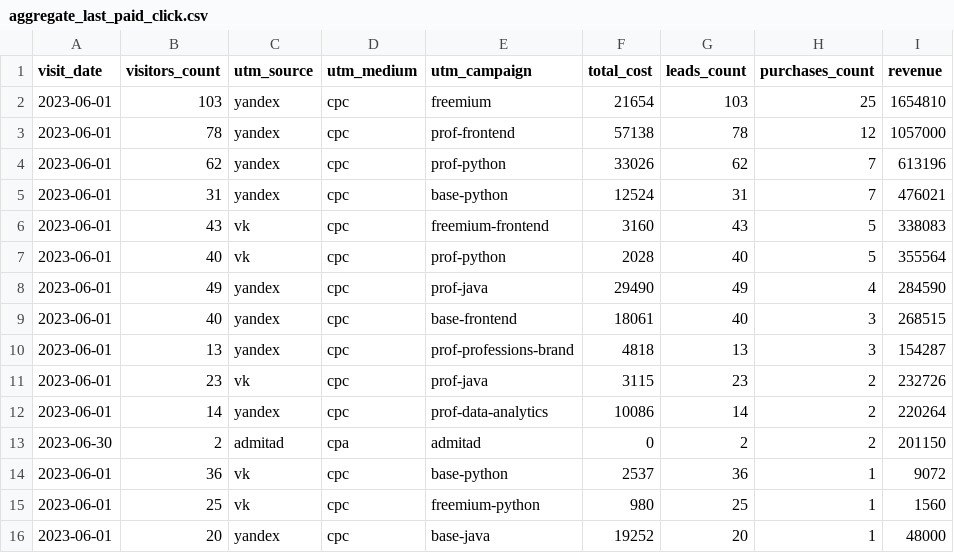
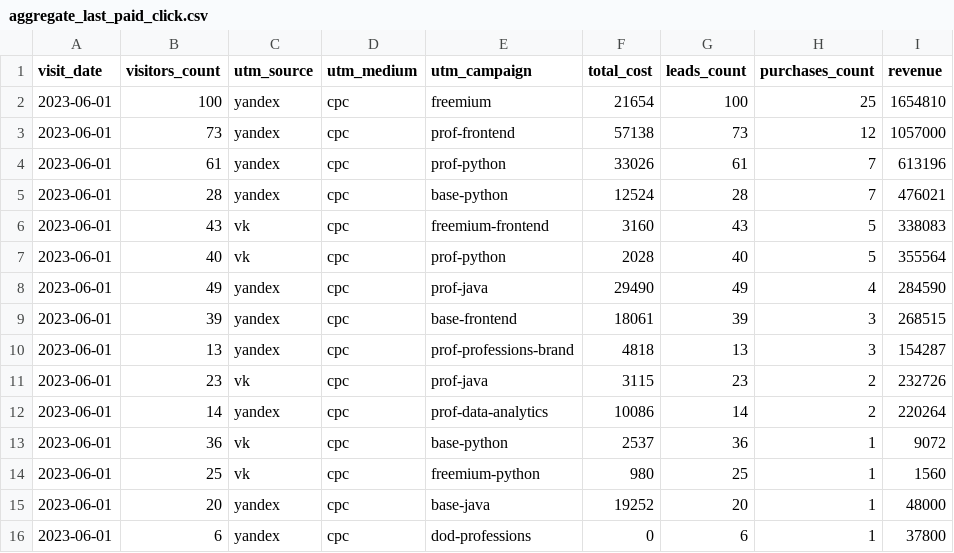
Before and after one commit to Shprovar/data-analytics-project-96, a CSV file: aggregate_last_paid_click.csv, drawn as a sheet.

Commit message:
Add files via upload

```diff
--- a/aggregate_last_paid_click.csv
+++ b/aggregate_last_paid_click.csv
@@ -1,6 +1,6 @@
 "visit_date","visitors_count","utm_source","utm_medium","utm_campaign","total_cost","leads_count","purchases_count","revenue"
-"2023-06-01",103,yandex,cpc,freemium,21654,103,25,1654810
-"2023-06-01",78,yandex,cpc,prof-frontend,57138,78,12,1057000
-"2023-06-01",62,yandex,cpc,prof-python,33026,62,7,613196
-"2023-06-01",31,yandex,cpc,base-python,12524,31,7,476021
+"2023-06-01",100,yandex,cpc,freemium,21654,100,25,1654810
+"2023-06-01",73,yandex,cpc,prof-frontend,57138,73,12,1057000
+"2023-06-01",61,yandex,cpc,prof-python,33026,61,7,613196
+"2023-06-01",28,yandex,cpc,base-python,12524,28,7,476021
 "2023-06-01",43,vk,cpc,freemium-frontend,3160,43,5,338083
@@ -8,3 +8,3 @@
 "2023-06-01",49,yandex,cpc,prof-java,29490,49,4,284590
-"2023-06-01",40,yandex,cpc,base-frontend,18061,40,3,268515
+"2023-06-01",39,yandex,cpc,base-frontend,18061,39,3,268515
 "2023-06-01",13,yandex,cpc,prof-professions-brand,4818,13,3,154287
@@ -12,3 +12,2 @@
 "2023-06-01",14,yandex,cpc,prof-data-analytics,10086,14,2,220264
-"2023-06-30",2,admitad,cpa,admitad,0,2,2,201150
 "2023-06-01",36,vk,cpc,base-python,2537,36,1,9072
@@ -16 +15,2 @@
 "2023-06-01",20,yandex,cpc,base-java,19252,20,1,48000
+"2023-06-01",6,yandex,cpc,dod-professions,0,6,1,37800
```
